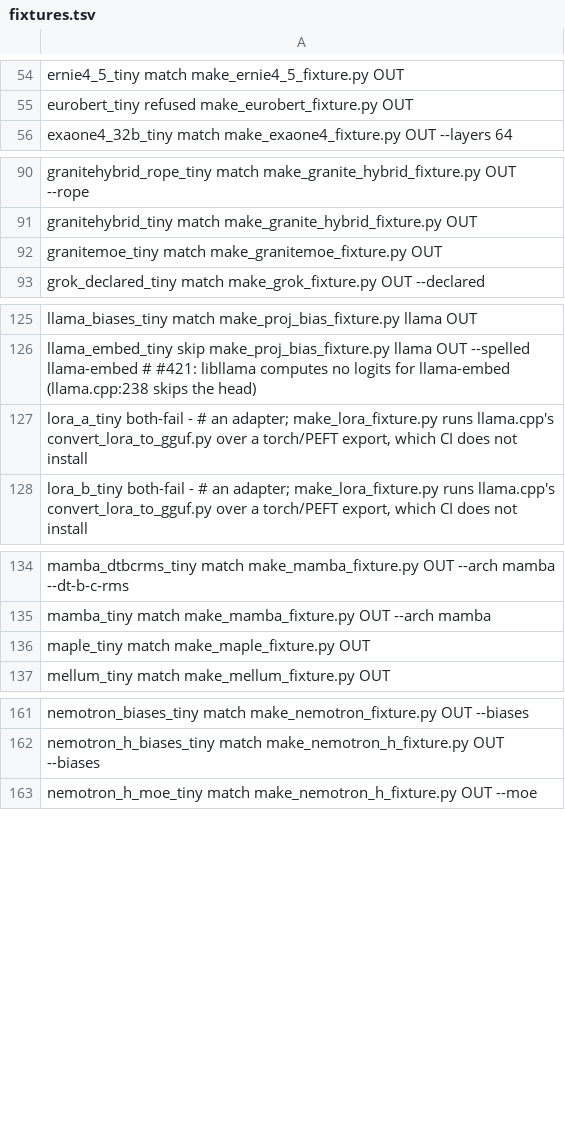
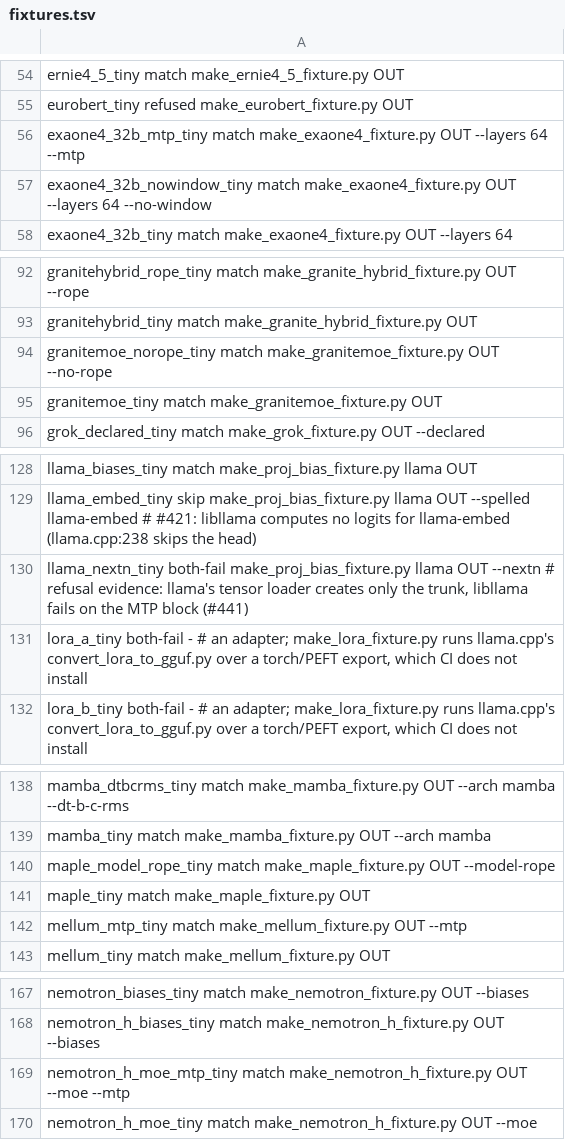
Before and after one commit to antonellof/frink, a TSV file: tools/oracle/fixtures.tsv, drawn as a sheet; only a part is shown, gaps mark what is left out; the diff names each change by its address in the sheet, - before the commit and + after, or states it on an @@ line.

Commit message:
fix(models): four llama.cpp-oracle divergences (#439, #440, #441, #446) (#454)
- granitemoe: granite-moe.cpp never reads rope.scaling.finetuned, so a
  file declaring false still rotates (#439).
- exaone4: the 64-layer graph seeds n_swa = 4096 before reading the
  optional window key; a file without it slides at 4096 (#440).
- nextn_predict_layers is read in the common loader at the pin: the
  census is now the graphs whose tensor loader creates the MTP blocks
  (adds mellum and nemotron_h_moe among others), and exaone4's
  n_layer() == 64 gate sees the trunk (#441).
- maple: sliding layers take the model's RoPE base and scale (#446).

Each with a synthetic fixture and a libllama golden; llama_nextn_tiny
is refusal evidence (libllama fails on the extra tensors too).

```diff
--- a/tools/oracle/fixtures.tsv
+++ b/tools/oracle/fixtures.tsv
+row 56: exaone4_32b_mtp_tiny match make_exaone4_fixture.py OUT --layers 64 --mtp
+row 57: exaone4_32b_nowindow_tiny match make_exaone4_fixture.py OUT --layers 64 --no-window
+row 94: granitemoe_norope_tiny match make_granitemoe_fixture.py OUT --no-rope
+row 130: llama_nextn_tiny both-fail make_proj_bias_fixture.py llama OUT --nextn # refusal evidence: llama's tensor loader creates only the trunk, libllama fails on the MTP block (#441)
+row 140: maple_model_rope_tiny match make_maple_fixture.py OUT --model-rope
+row 142: mellum_mtp_tiny match make_mellum_fixture.py OUT --mtp
+row 169: nemotron_h_moe_mtp_tiny match make_nemotron_h_fixture.py OUT --moe --mtp
```
Also changed, not shown: tools/oracle/goldens.tsv, 39 other files.
